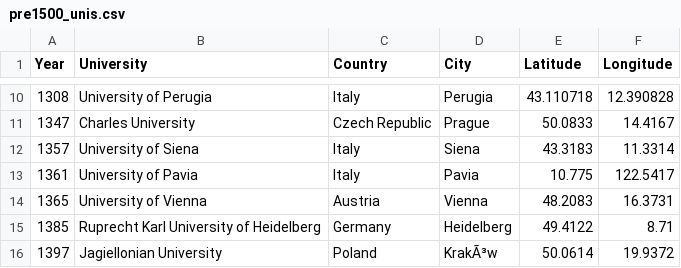
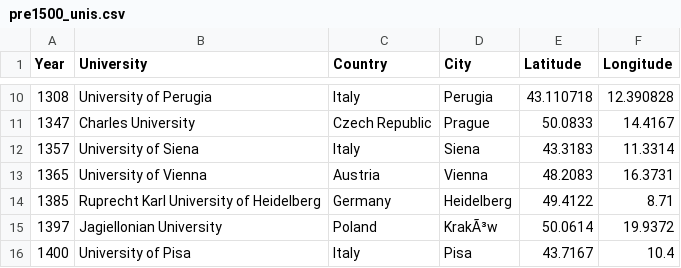
Before and after one commit to LucaBernardiProjects/FIT3179_A2, a CSV file: Data/pre1500_unis.csv, drawn as a sheet; only a part is shown, gaps mark what is left out; the shorter side is filled out with more unchanged rows; the diff names each change by its address in the sheet, - before the commit and + after, or states it on an @@ line.

Commit message:
data

```diff
--- a/Data/pre1500_unis.csv
+++ b/Data/pre1500_unis.csv
-row 13: 1361 | University of Pavia | Italy | Pavia | 10.775 | 122.5417
```
